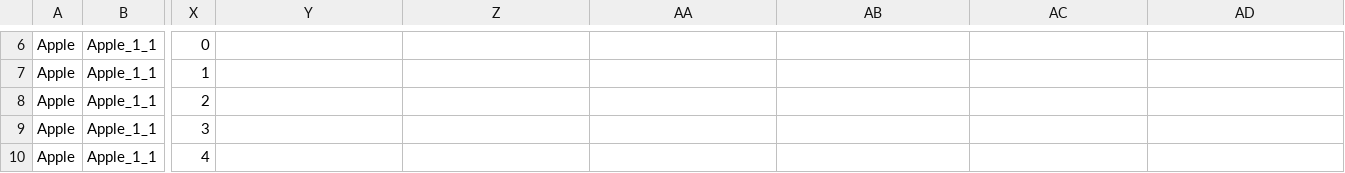
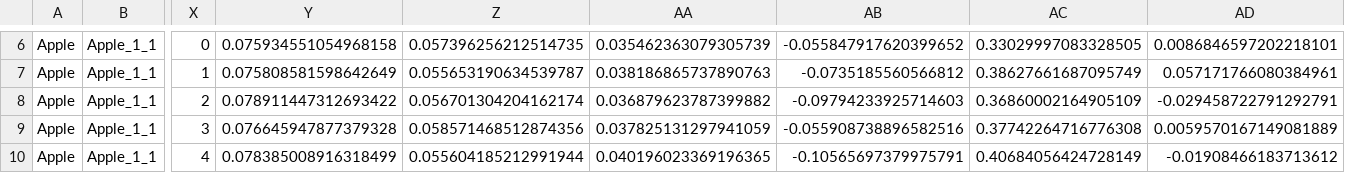
Before and after one commit to ll4ma-lab/in_hand_manipulation, a CSV file: data/trials/relaxed-position.csv, drawn as a sheet; only a part is shown, gaps mark what is left out; the diff covers the shown part only; the diff names each change by its address in the sheet, - before the commit and + after, or states it on an @@ line.

```diff
--- a/data/trials/relaxed-position.csv
+++ b/data/trials/relaxed-position.csv
-Y6: (empty)
+Y6: 0.075934551054968158
-Z6: (empty)
+Z6: 0.057396256212514735
-AA6: (empty)
+AA6: 0.035462363079305739
-AB6: (empty)
+AB6: -0.055847917620399652
-AC6: (empty)
+AC6: 0.33029997083328505
-AD6: (empty)
+AD6: 0.0086846597202218101
-Y7: (empty)
+Y7: 0.075808581598642649
-Z7: (empty)
+Z7: 0.055653190634539787
-AA7: (empty)
+AA7: 0.038186865737890763
-AB7: (empty)
+AB7: -0.0735185560566812
-AC7: (empty)
+AC7: 0.38627661687095749
-AD7: (empty)
+AD7: 0.057171766080384961
-Y8: (empty)
+Y8: 0.078911447312693422
-Z8: (empty)
+Z8: 0.056701304204162174
-AA8: (empty)
+AA8: 0.036879623787399882
-AB8: (empty)
+AB8: -0.09794233925714603
-AC8: (empty)
+AC8: 0.36860002164905109
-AD8: (empty)
+AD8: -0.029458722791292791
-Y9: (empty)
+Y9: 0.076645947877379328
-Z9: (empty)
+Z9: 0.058571468512874356
-AA9: (empty)
+AA9: 0.037825131297941059
-AB9: (empty)
+AB9: -0.055908738896582516
-AC9: (empty)
+AC9: 0.37742264716776308
-AD9: (empty)
+AD9: 0.0059570167149081889
-Y10: (empty)
+Y10: 0.078385008916318499
-Z10: (empty)
+Z10: 0.055604185212991944
-AA10: (empty)
+AA10: 0.040196023369196365
-AB10: (empty)
+AB10: -0.10565697379975791
-AC10: (empty)
+AC10: 0.40684056424728149
-AD10: (empty)
+AD10: -0.01908466183713612
```
Also changed, not shown: 120 edited cells elsewhere in this file, 2 other files.
